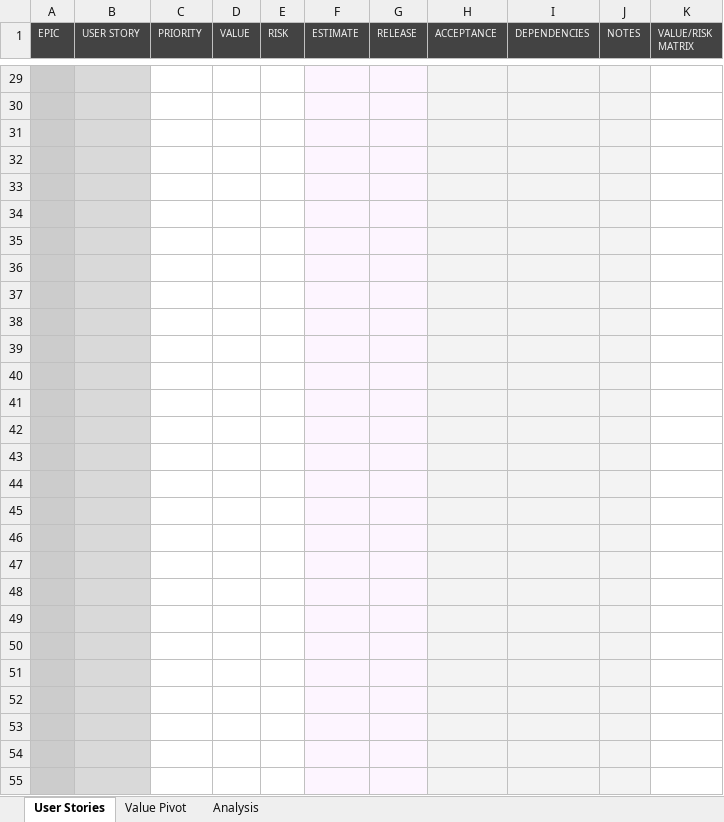
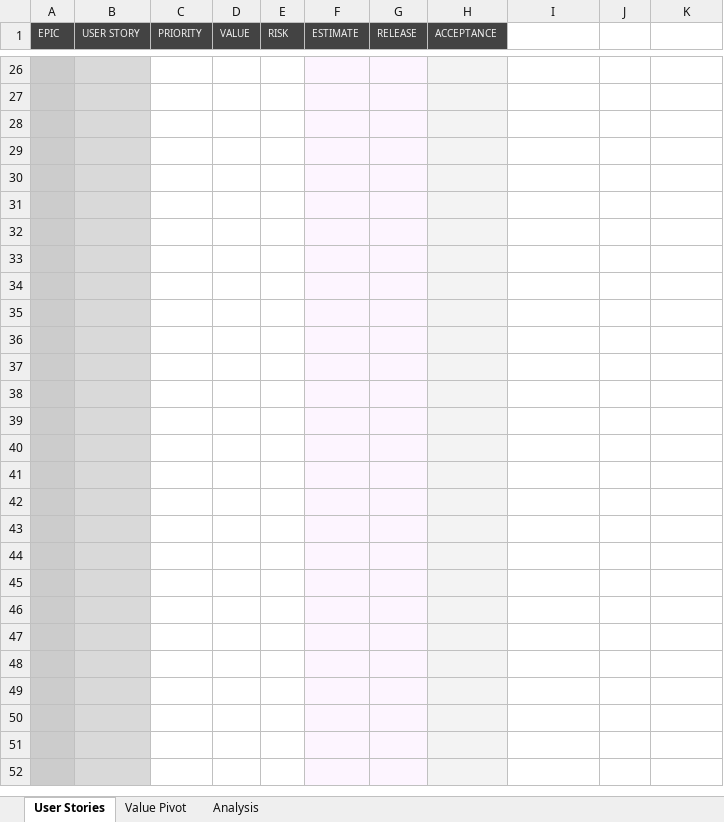
Before and after one commit to francesco12801/CryptoBallot, an Excel workbook: documentation/User Stories.xlsx, sheet User Stories, drawn as a sheet; only a part is shown, gaps mark what is left out; values as stored, in another font and other column widths than the file's, no borders; conditional formats not drawn; addresses are those after the commit; the diff covers the shown part only; the diff names each change by its address in the sheet, - before the commit and + after, or states it on an @@ line.

```diff
--- a/documentation/User Stories.xlsx (sheet User Stories)
+++ b/documentation/User Stories.xlsx (sheet User Stories)
-I1: DEPENDENCIES
+I1: (empty)
-I1:K1 fill: #434343
+I1:K1 fill: none
-J1: NOTES
+J1: (empty)
-K1: VALUE/RISK MATRIX
+K1: (empty)
-I26:J52 fill: #F3F3F3
+I26:J52 fill: none
```
Also changed, not shown: 3 removed rows, 11 edited cells and cell formats elsewhere in this sheet, sheet Value Pivot, hidden cells, 10 other files.
